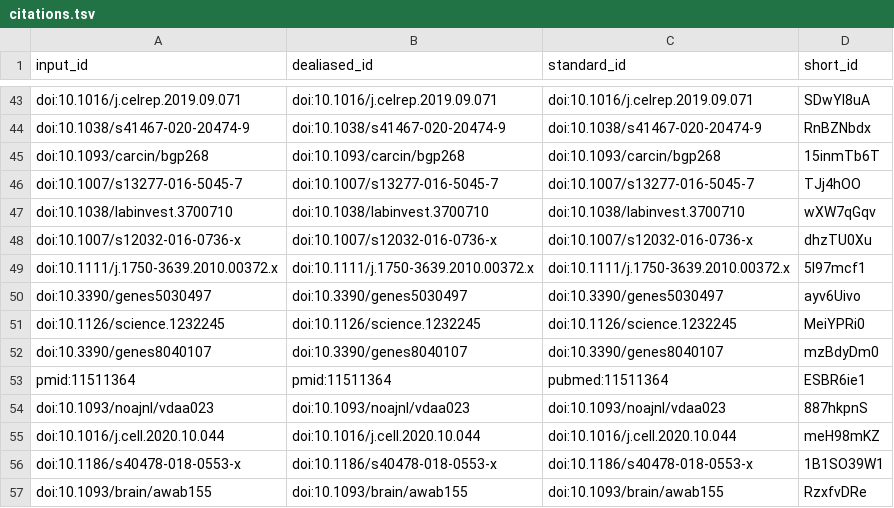
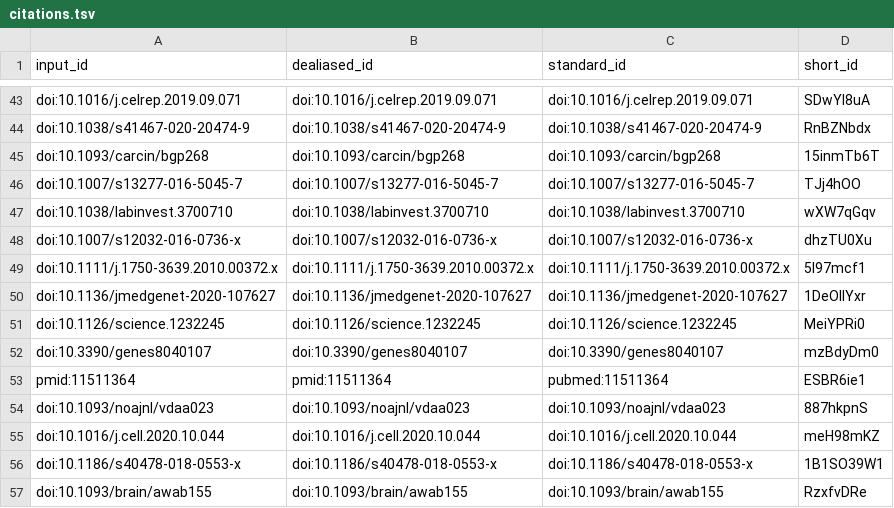
Before and after one commit to AlexsLemonade/OpenPBTA-manuscript, a TSV file: citations.tsv, drawn as a sheet; only a part is shown, gaps mark what is left out.

Commit message:
Merge pull request #300 from AlexsLemonade/table2-update [ci skip]
This build is based on
https://github.com/AlexsLemonade/OpenPBTA-manuscript/commit/b48abf4fbf9a1473e94a45431da0cac02c615584.

This commit was created by the following CI build and job:
https://github.com/AlexsLemonade/OpenPBTA-manuscript/commit/b48abf4fbf9a1473e94a45431da0cac02c615584/checks
https://github.com/AlexsLemonade/OpenPBTA-manuscript/runs/2827845340

```diff
--- a/citations.tsv
+++ b/citations.tsv
@@ -49,3 +49,3 @@ doi:10.1007/s12032-016-0736-x	doi:10.1007/s12032-016-0736-x	doi:10.1007/s12032-0
 doi:10.1111/j.1750-3639.2010.00372.x	doi:10.1111/j.1750-3639.2010.00372.x	doi:10.1111/j.1750-3639.2010.00372.x	5I97mcf1
-doi:10.3390/genes5030497	doi:10.3390/genes5030497	doi:10.3390/genes5030497	ayv6Uivo
+doi:10.1136/jmedgenet-2020-107627	doi:10.1136/jmedgenet-2020-107627	doi:10.1136/jmedgenet-2020-107627	1DeOIIYxr
 doi:10.1126/science.1232245	doi:10.1126/science.1232245	doi:10.1126/science.1232245	MeiYPRi0
```
Also changed, not shown: 6 other files.
